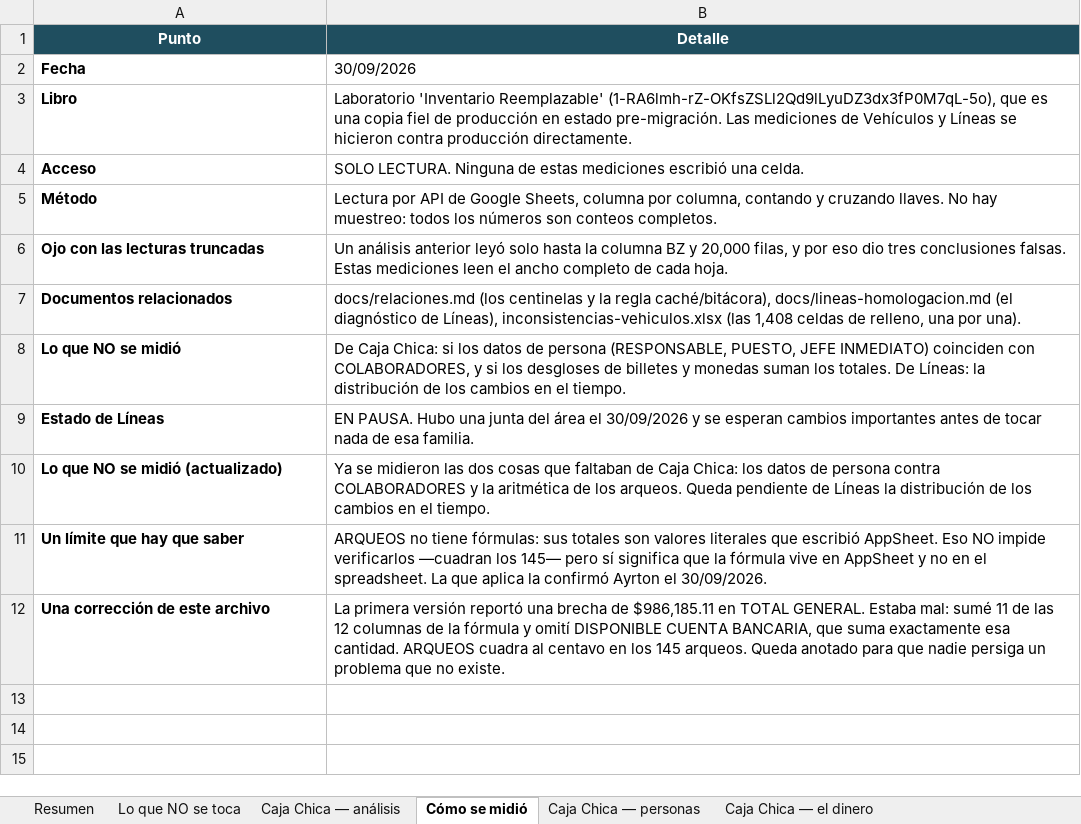
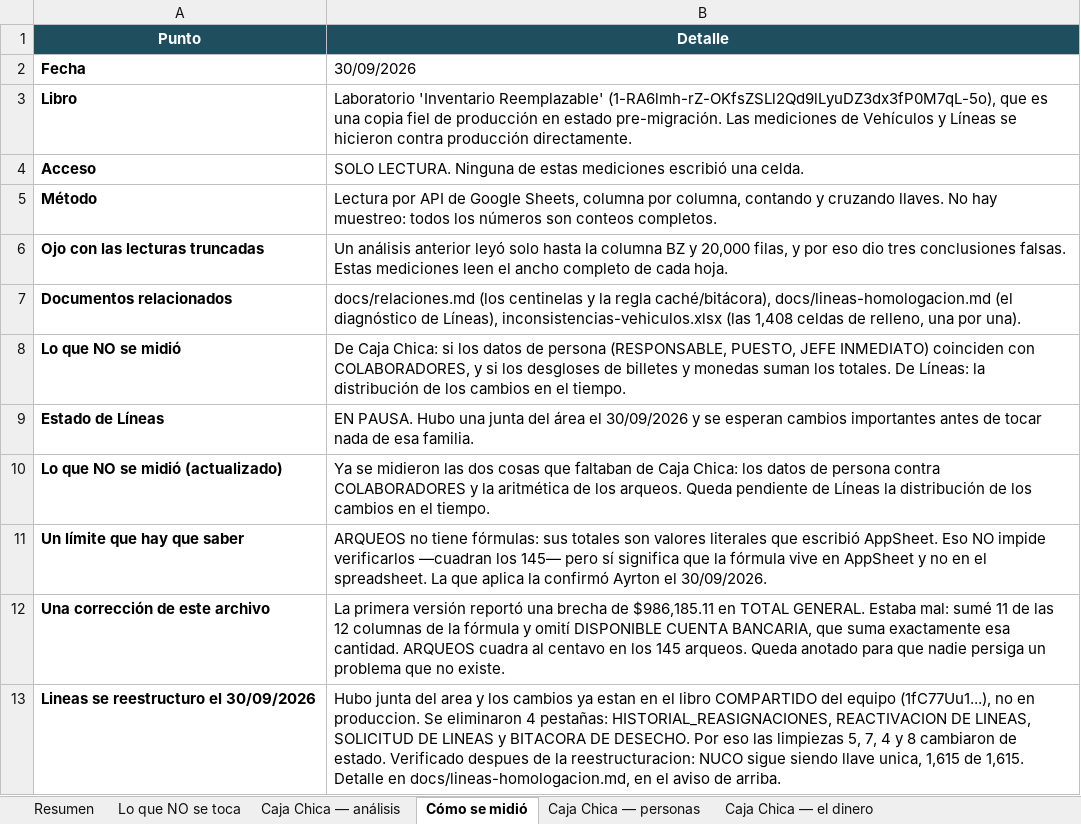
Before and after one commit to 15GaelNG/Inventario_Control-Interno, an Excel workbook: limpiezas-planeadas.xlsx, sheet Cómo se midió, drawn as a sheet; values as stored, in another font and other column widths than the file's, no borders; the diff names each change by its address in the sheet, - before the commit and + after, or states it on an @@ line.

```diff
--- a/limpiezas-planeadas.xlsx (sheet Cómo se midió)
+++ b/limpiezas-planeadas.xlsx (sheet Cómo se midió)
+row 13: Lineas se reestructuro el 30/09/2026 | Hubo junta del area y los cambios ya estan en el libro COMPARTIDO del equipo (1fC77Uu1...), no en produccion. Se eliminaron 4 pestañas: HISTORIAL_REASIGNACIONES, REACTIVACION DE LINEAS, SOLICITUD DE LINEAS y BITACORA DE DESECHO. Por eso las limpiezas 5, 7, 4 y 8 cambiaron de estado. Verificado despues de la reestructuracion: NUCO sigue siendo llave unica, 1,615 de 1,615. Detalle en docs/lineas-homologacion.md, en el aviso de arriba.
```
Also changed, not shown: sheet Resumen, 2 other files.
